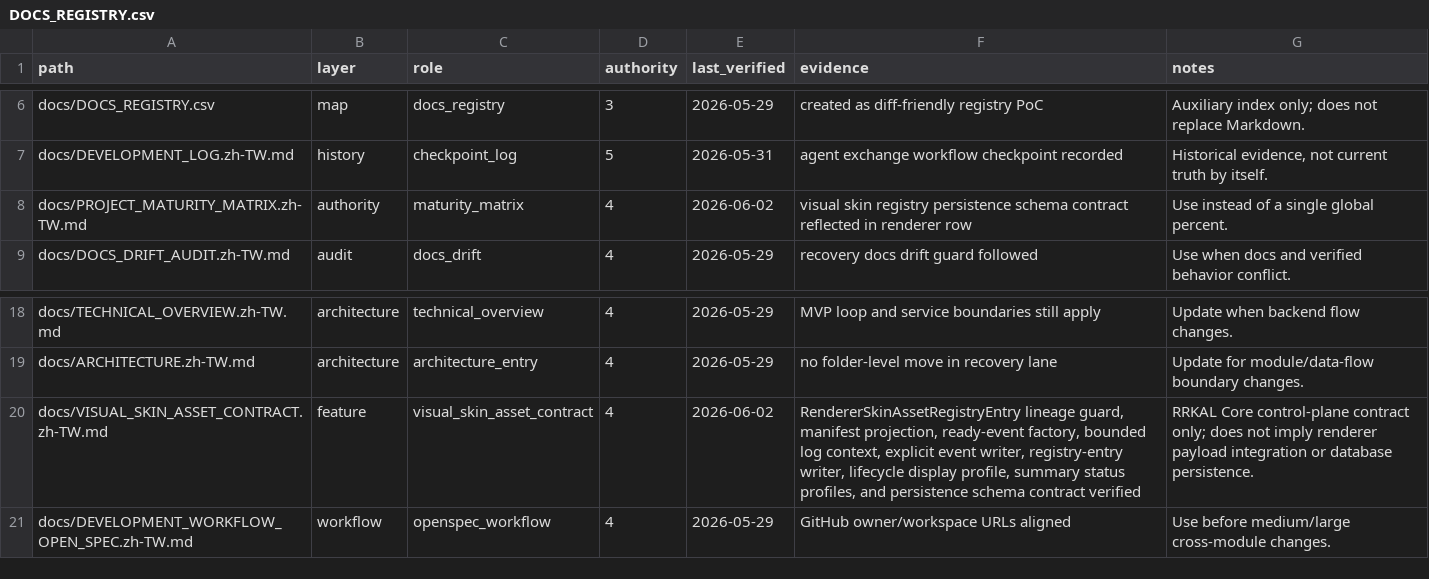
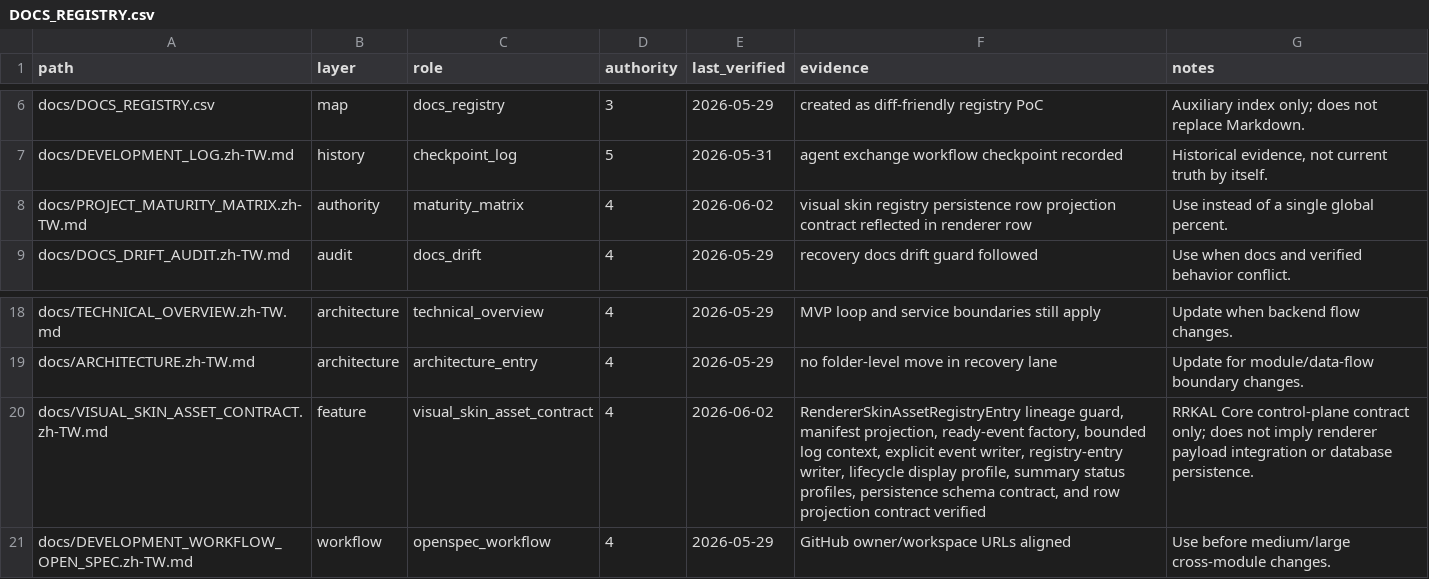
Before and after one commit to kagamihara-rururka/APIkeys_collection, a CSV file: docs/DOCS_REGISTRY.csv, drawn as a sheet; only a part is shown, gaps mark what is left out.

Commit message:
Log visual registry row projection checkpoint

```diff
--- a/docs/DOCS_REGISTRY.csv
+++ b/docs/DOCS_REGISTRY.csv
@@ -7,3 +7,3 @@ docs/DOCS_REGISTRY.csv,map,docs_registry,3,2026-05-29,"created as diff-friendly
 docs/DEVELOPMENT_LOG.zh-TW.md,history,checkpoint_log,5,2026-05-31,"agent exchange workflow checkpoint recorded","Historical evidence, not current truth by itself."
-docs/PROJECT_MATURITY_MATRIX.zh-TW.md,authority,maturity_matrix,4,2026-06-02,"visual skin registry persistence schema contract reflected in renderer row","Use instead of a single global percent."
+docs/PROJECT_MATURITY_MATRIX.zh-TW.md,authority,maturity_matrix,4,2026-06-02,"visual skin registry persistence row projection contract reflected in renderer row","Use instead of a single global percent."
 docs/DOCS_DRIFT_AUDIT.zh-TW.md,audit,docs_drift,4,2026-05-29,"recovery docs drift guard followed","Use when docs and verified behavior conflict."
@@ -19,3 +19,3 @@ docs/TECHNICAL_OVERVIEW.zh-TW.md,architecture,technical_overview,4,2026-05-29,"M
 docs/ARCHITECTURE.zh-TW.md,architecture,architecture_entry,4,2026-05-29,"no folder-level move in recovery lane","Update for module/data-flow boundary changes."
-docs/VISUAL_SKIN_ASSET_CONTRACT.zh-TW.md,feature,visual_skin_asset_contract,4,2026-06-02,"RendererSkinAssetRegistryEntry lineage guard, manifest projection, ready-event factory, bounded log context, explicit event writer, registry-entry writer, lifecycle display profile, summary status profiles, and persistence schema contract verified","RRKAL Core control-plane contract only; does not imply renderer payload integration or database persistence."
+docs/VISUAL_SKIN_ASSET_CONTRACT.zh-TW.md,feature,visual_skin_asset_contract,4,2026-06-02,"RendererSkinAssetRegistryEntry lineage guard, manifest projection, ready-event factory, bounded log context, explicit event writer, registry-entry writer, lifecycle display profile, summary status profiles, persistence schema contract, and row projection contract verified","RRKAL Core control-plane contract only; does not imply renderer payload integration or database persistence."
 docs/DEVELOPMENT_WORKFLOW_OPEN_SPEC.zh-TW.md,workflow,openspec_workflow,4,2026-05-29,"GitHub owner/workspace URLs aligned","Use before medium/large cross-module changes."
```
Also changed, not shown: 5 other files.
